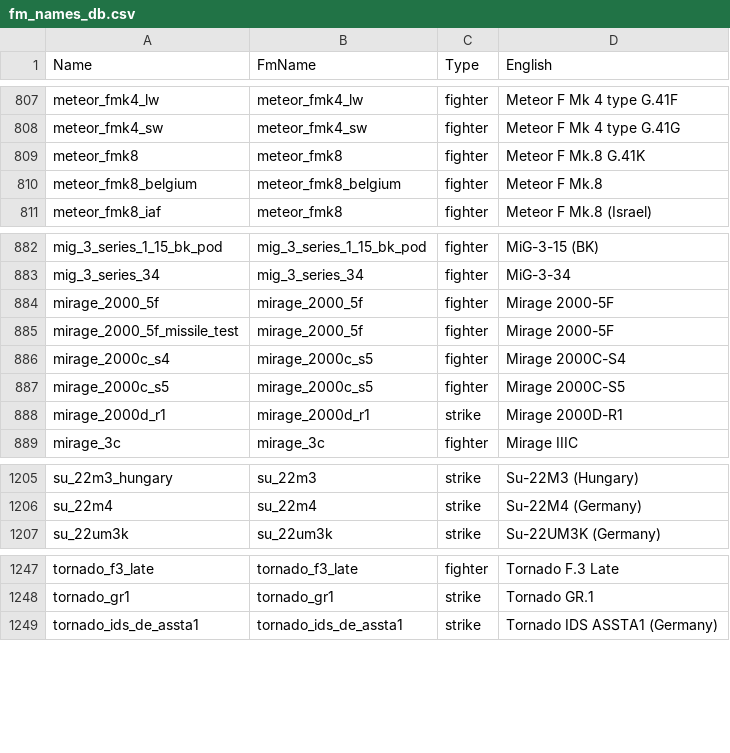
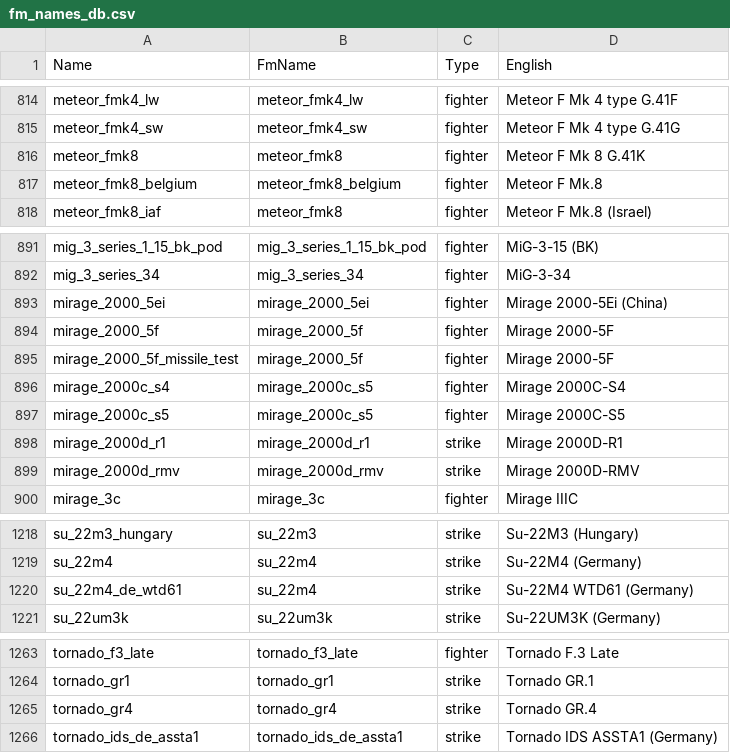
Before and after one commit to Vonarian/WTbgA, a CSV file: assets/fm/fm_names_db.csv, drawn as a sheet; only a part is shown, gaps mark what is left out; the diff covers the shown part only.

```diff
--- a/assets/fm/fm_names_db.csv
+++ b/assets/fm/fm_names_db.csv
@@ -808,3 +815,3 @@ meteor_fmk4_lw;meteor_fmk4_lw;fighter;Meteor F Mk 4 type G.41F
 meteor_fmk4_sw;meteor_fmk4_sw;fighter;Meteor F Mk 4 type G.41G
-meteor_fmk8;meteor_fmk8;fighter;Meteor F Mk.8 G.41K
+meteor_fmk8;meteor_fmk8;fighter;Meteor F Mk 8 G.41K
 meteor_fmk8_belgium;meteor_fmk8_belgium;fighter;Meteor F Mk.8
@@ -883,2 +892,3 @@ mig_3_series_1_15_bk_pod;mig_3_series_1_15_bk_pod;fighter;MiG-3-15 (BK)
 mig_3_series_34;mig_3_series_34;fighter;MiG-3-34
+mirage_2000_5ei;mirage_2000_5ei;fighter;Mirage 2000-5Ei (China)
 mirage_2000_5f;mirage_2000_5f;fighter;Mirage 2000-5F
@@ -888,2 +898,3 @@ mirage_2000c_s5;mirage_2000c_s5;fighter;Mirage 2000C-S5
 mirage_2000d_r1;mirage_2000d_r1;strike;Mirage 2000D-R1
+mirage_2000d_rmv;mirage_2000d_rmv;strike;Mirage 2000D-RMV
 mirage_3c;mirage_3c;fighter;Mirage IIIC
@@ -1206,2 +1219,3 @@ su_22m3_hungary;su_22m3;strike;Su-22M3 (Hungary)
 su_22m4;su_22m4;strike;Su-22M4 (Germany)
+su_22m4_de_wtd61;su_22m4;strike;Su-22M4 WTD61 (Germany)
 su_22um3k;su_22um3k;strike;Su-22UM3K (Germany)
@@ -1248,2 +1264,3 @@ tornado_f3_late;tornado_f3_late;fighter;Tornado F.3 Late
 tornado_gr1;tornado_gr1;strike;Tornado GR.1
+tornado_gr4;tornado_gr4;strike;Tornado GR.4
 tornado_ids_de_assta1;tornado_ids_de_assta1;strike;Tornado IDS ASSTA1 (Germany)
```
Also changed, not shown: 13 added rows and 5 edited cells elsewhere in this file, assets/fm/fm_data_db.csv, 14 other files.
